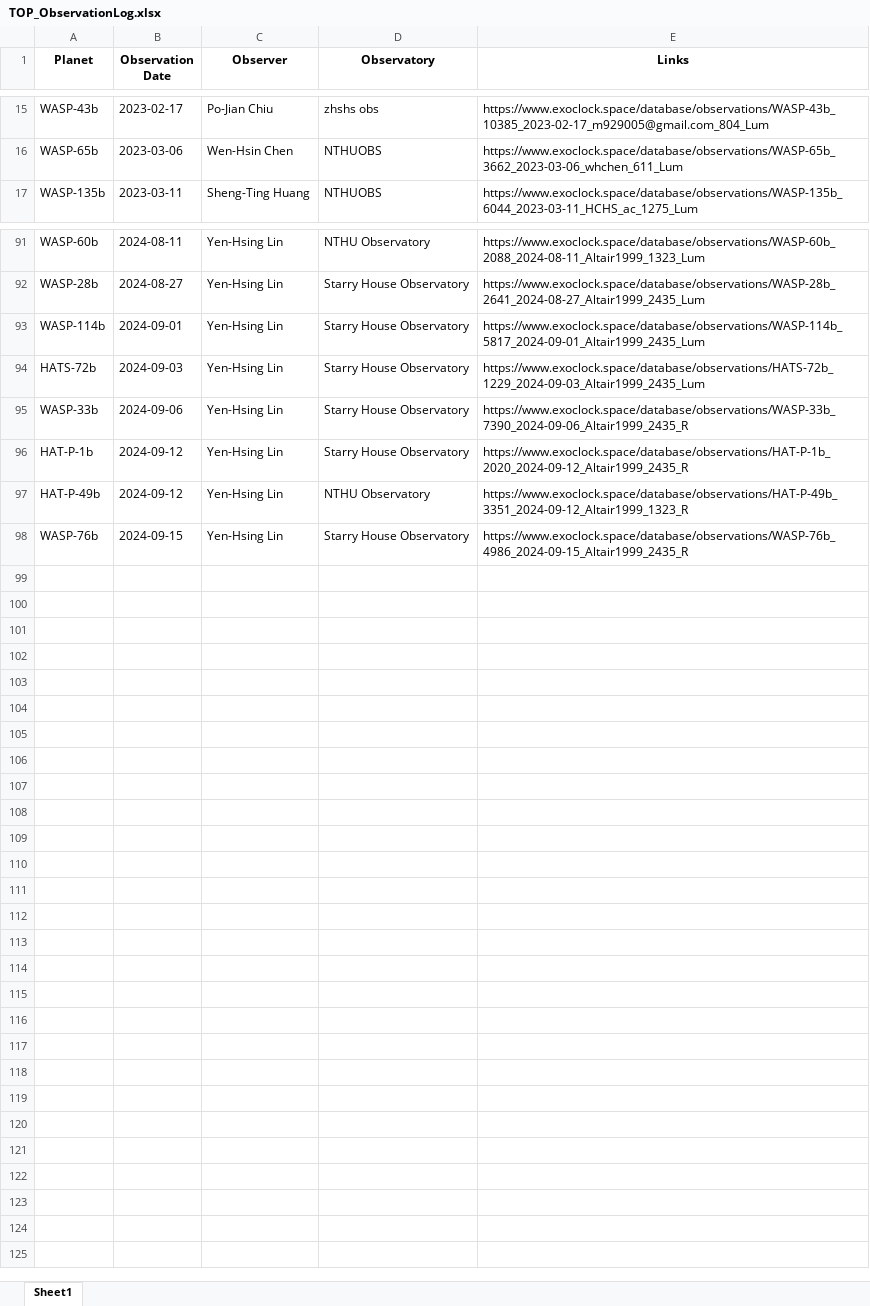
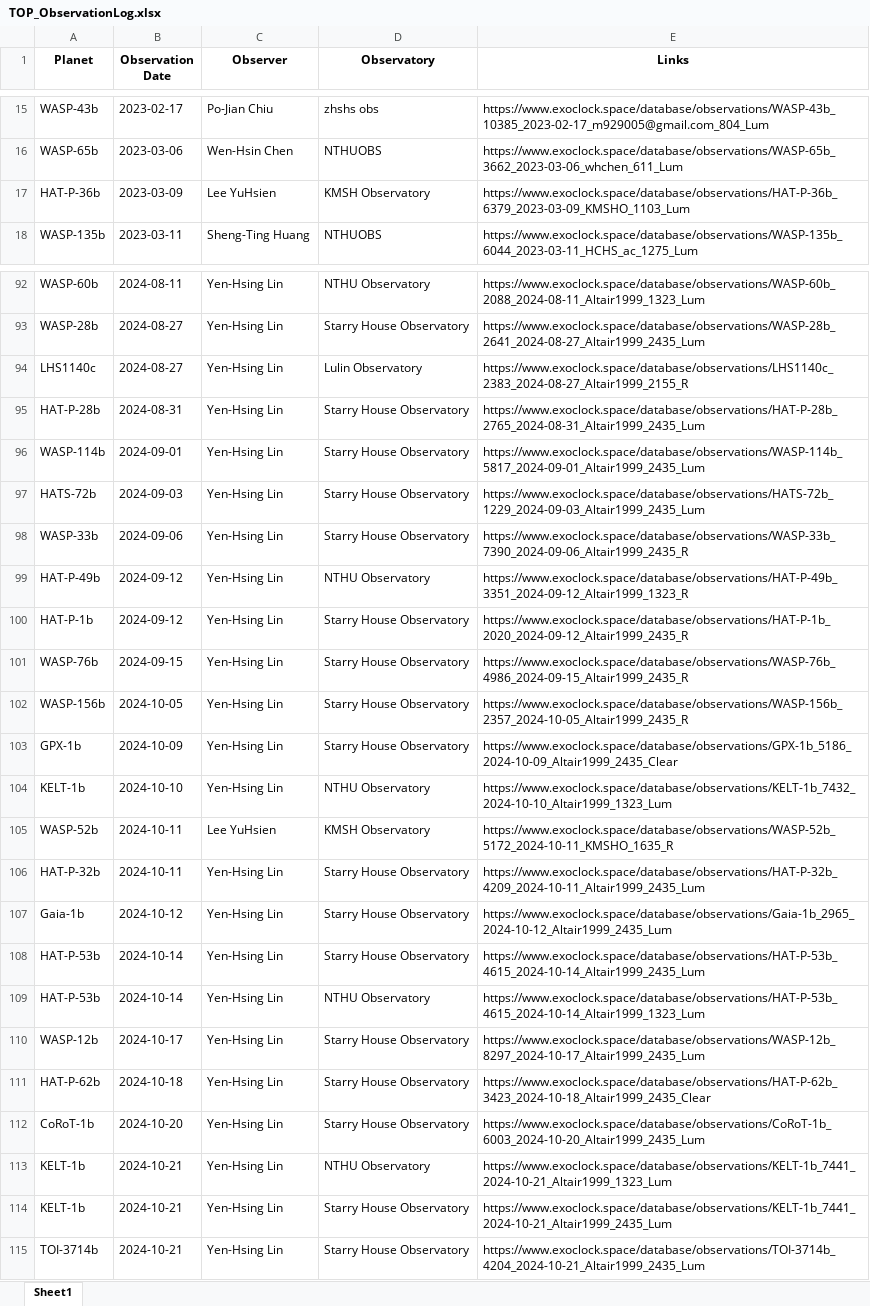
Before and after one commit to YHLin-Altair1999/YHLin-Altair1999.github.io, an Excel workbook: observations/TOP_ObservationLog.xlsx, sheet Sheet1, drawn as a sheet; only a part is shown, gaps mark what is left out; values as stored, in another font and other column widths than the file's, no borders; the diff covers the shown part only; the diff names each change by its address in the sheet, - before the commit and + after, or states it on an @@ line.

```diff
--- a/observations/TOP_ObservationLog.xlsx (sheet Sheet1)
+++ b/observations/TOP_ObservationLog.xlsx (sheet Sheet1)
+row 17: HAT-P-36b | 2023-03-09 | Lee YuHsien | KMSH Observatory | https://www.exoclock.space/database/observations/HAT-P-36b_6379_2023-03-09_KMSHO_1103_Lum
+row 94: LHS1140c | 2024-08-27 | Yen-Hsing Lin | Lulin Observatory | https://www.exoclock.space/database/observations/LHS1140c_2383_2024-08-27_Altair1999_2155_R
+row 95: HAT-P-28b | 2024-08-31 | Yen-Hsing Lin | Starry House Observatory | https://www.exoclock.space/database/observations/HAT-P-28b_2765_2024-08-31_Altair1999_2435_Lum
@@ row 97 moved to row 99: HAT-P-49b @@
+row 102: WASP-156b | 2024-10-05 | Yen-Hsing Lin | Starry House Observatory | https://www.exoclock.space/database/observations/WASP-156b_2357_2024-10-05_Altair1999_2435_R
+row 103: GPX-1b | 2024-10-09 | Yen-Hsing Lin | Starry House Observatory | https://www.exoclock.space/database/observations/GPX-1b_5186_2024-10-09_Altair1999_2435_Clear
+row 104: KELT-1b | 2024-10-10 | Yen-Hsing Lin | NTHU Observatory | https://www.exoclock.space/database/observations/KELT-1b_7432_2024-10-10_Altair1999_1323_Lum
+row 105: WASP-52b | 2024-10-11 | Lee YuHsien | KMSH Observatory | https://www.exoclock.space/database/observations/WASP-52b_5172_2024-10-11_KMSHO_1635_R
+row 106: HAT-P-32b | 2024-10-11 | Yen-Hsing Lin | Starry House Observatory | https://www.exoclock.space/database/observations/HAT-P-32b_4209_2024-10-11_Altair1999_2435_Lum
+row 107: Gaia-1b | 2024-10-12 | Yen-Hsing Lin | Starry House Observatory | https://www.exoclock.space/database/observations/Gaia-1b_2965_2024-10-12_Altair1999_2435_Lum
+row 108: HAT-P-53b | 2024-10-14 | Yen-Hsing Lin | Starry House Observatory | https://www.exoclock.space/database/observations/HAT-P-53b_4615_2024-10-14_Altair1999_2435_Lum
+row 109: HAT-P-53b | 2024-10-14 | Yen-Hsing Lin | NTHU Observatory | https://www.exoclock.space/database/observations/HAT-P-53b_4615_2024-10-14_Altair1999_1323_Lum
+row 110: WASP-12b | 2024-10-17 | Yen-Hsing Lin | Starry House Observatory | https://www.exoclock.space/database/observations/WASP-12b_8297_2024-10-17_Altair1999_2435_Lum
+row 111: HAT-P-62b | 2024-10-18 | Yen-Hsing Lin | Starry House Observatory | https://www.exoclock.space/database/observations/HAT-P-62b_3423_2024-10-18_Altair1999_2435_Clear
+row 112: CoRoT-1b | 2024-10-20 | Yen-Hsing Lin | Starry House Observatory | https://www.exoclock.space/database/observations/CoRoT-1b_6003_2024-10-20_Altair1999_2435_Lum
+row 113: KELT-1b | 2024-10-21 | Yen-Hsing Lin | NTHU Observatory | https://www.exoclock.space/database/observations/KELT-1b_7441_2024-10-21_Altair1999_1323_Lum
+row 114: KELT-1b | 2024-10-21 | Yen-Hsing Lin | Starry House Observatory | https://www.exoclock.space/database/observations/KELT-1b_7441_2024-10-21_Altair1999_2435_Lum
+row 115: TOI-3714b | 2024-10-21 | Yen-Hsing Lin | Starry House Observatory | https://www.exoclock.space/database/observations/TOI-3714b_4204_2024-10-21_Altair1999_2435_Lum
```
Also changed, not shown: 7 moved rows elsewhere in this sheet, 2 other files.
